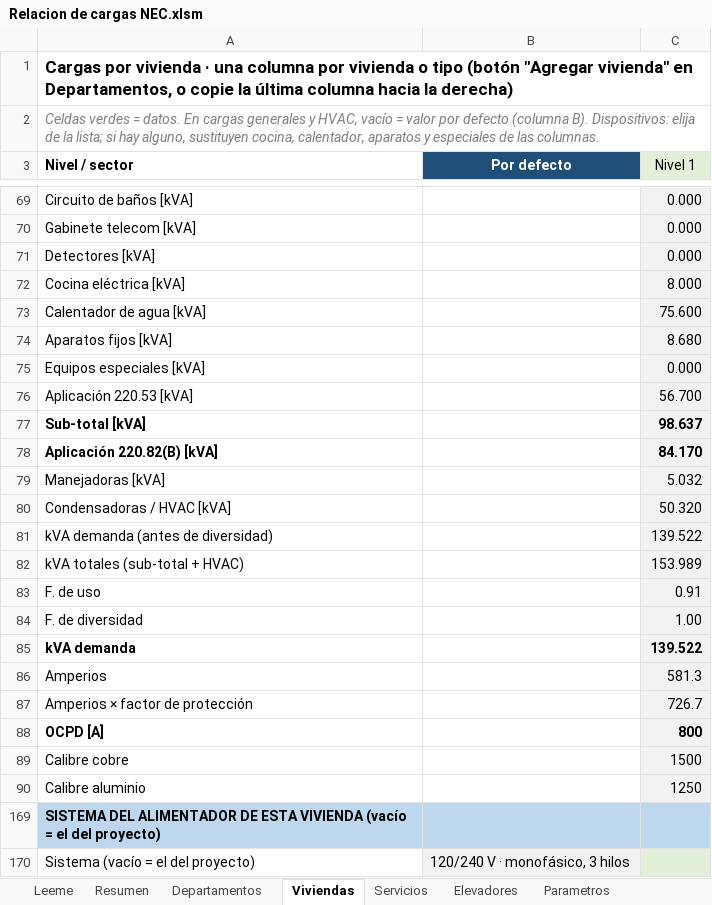
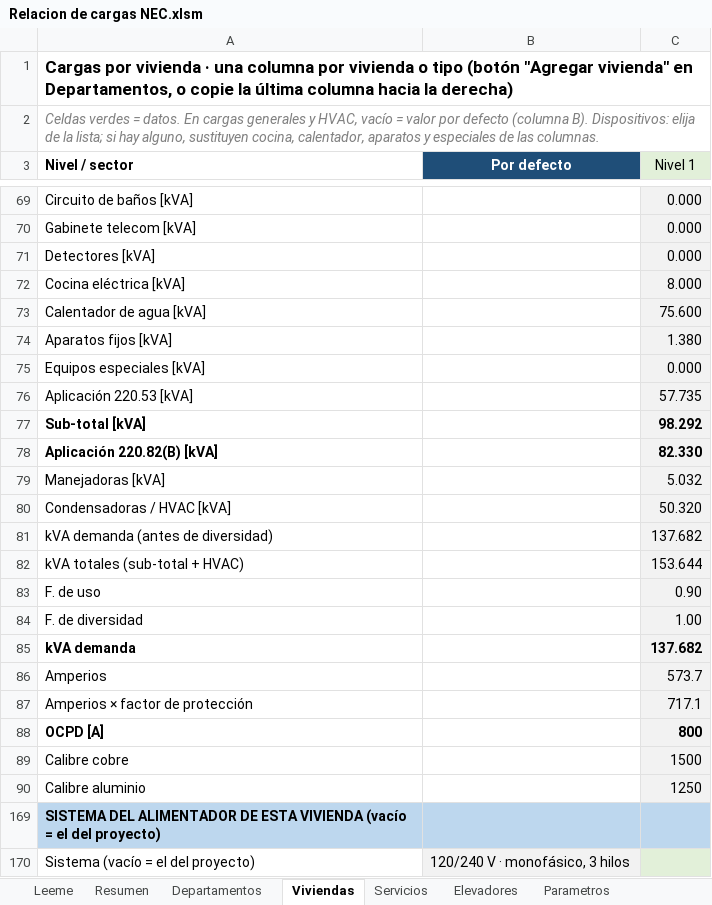
Before and after one commit to oquirosme-sys/Relacion-de-cargas, an Excel workbook: Relacion de cargas NEC.xlsm, sheet Viviendas, drawn as a sheet; only a part is shown, gaps mark what is left out; values as stored, in another font and other column widths than the file's, no borders; conditional formats not drawn; the diff names each change by its address in the sheet, - before the commit and + after, or states it on an @@ line.

```diff
--- a/Relacion de cargas NEC.xlsm (sheet Viviendas)
+++ b/Relacion de cargas NEC.xlsm (sheet Viviendas)
-C74 (Nivel 1): 8.680
+C74 (Nivel 1): 1.380
-C76 (Nivel 1): 56.700
+C76 (Nivel 1): 57.735
-C77 (Nivel 1): 98.637
+C77 (Nivel 1): 98.292
-C78 (Nivel 1): 84.170
+C78 (Nivel 1): 82.330
-C81 (Nivel 1): 139.522
+C81 (Nivel 1): 137.682
-C82 (Nivel 1): 153.989
+C82 (Nivel 1): 153.644
-C83 (Nivel 1): 0.91
+C83 (Nivel 1): 0.90
-C85 (Nivel 1): 139.522
+C85 (Nivel 1): 137.682
-C86 (Nivel 1): 581.3
+C86 (Nivel 1): 573.7
-C87 (Nivel 1): 726.7
+C87 (Nivel 1): 717.1
```
Also changed, not shown: sheet Resumen, sheet Parametros, sheet Departamentos, hidden cells, 8 other files.
